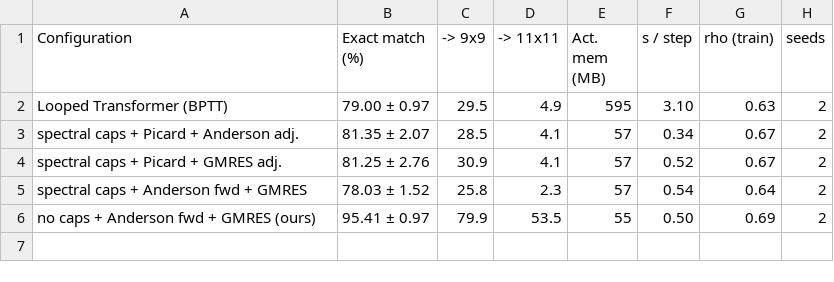
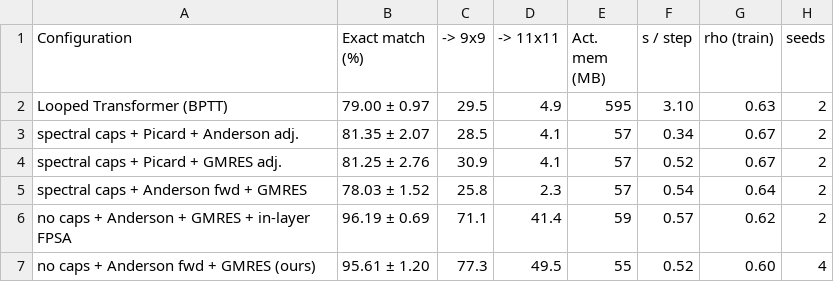
Before and after one commit to mrinal18/fpsa, a CSV file: results/tables/contraction_study.csv, drawn as a sheet.

Commit message:
Finalise the contraction study: four seeds, the FPSA verdict, and the cliff
Four seeds confirm the recipe: 95.6 +- 1.2 exact match (97.1, 94.7, 96.1, 94.5),
77.3 at 9x9 and 49.5 at 11x11, at 55 MB and 0.52 s/step. Against a fully
unrolled looped transformer at the same depth that is +16.6 points and an order
of magnitude in extrapolation, for a tenth of the memory and a sixth of the step
time.

m9 locates the cliff precisely. Against exact BPTT through 300 steps the
implicit gradient is exact to five decimals from rho = 0.53 to 0.93 with
spectral caps, then 0.41 at 1.06 and -0.02 at 1.13. Without caps it is exact to
0.82 and starts degrading near 0.95. Both bands sit comfortably above the
rho = 0.60-0.69 the trained models occupy, which is the whole point: the caps
are not what makes the gradient valid, the spectral radius is, and a direct
target on it is enough.

Correcting an earlier claim. I reported that the in-layer FPSA loop costs about
ten points. That was measured only under the capped recipe. With the caps
removed the two are within noise in distribution -- 96.2 +- 0.7 with the loop
against 95.6 +- 1.2 without -- while extrapolation remains somewhat worse with
it (71.1 vs 77.3 at 9x9). The verdict is neutral to slightly negative on grid
planning, not a ten-point penalty; the earlier gap was the constraint
interacting with the second loop rather than the loop itself.

m8 records the solver sweep behind the recipe: at rho = 1.09 Anderson reaches a
forward residual of 1.5e-2 where Picard stalls at 1.1e-1, and GMRES holds the
adjoint at 2.6e-2 where the Neumann series sits at 9.0e-2.

```diff
--- a/results/tables/contraction_study.csv
+++ b/results/tables/contraction_study.csv
@@ -5,2 +5,3 @@ spectral caps + Picard + GMRES adj.,81.25 ± 2.76,30.9,4.1,57,0.52,0.67,2
 spectral caps + Anderson fwd + GMRES,78.03 ± 1.52,25.8,2.3,57,0.54,0.64,2
-no caps + Anderson fwd + GMRES (ours),95.41 ± 0.97,79.9,53.5,55,0.50,0.69,2
+no caps + Anderson + GMRES + in-layer FPSA,96.19 ± 0.69,71.1,41.4,59,0.57,0.62,2
+no caps + Anderson fwd + GMRES (ours),95.61 ± 1.20,77.3,49.5,55,0.52,0.60,4
```
Also changed, not shown: 34 other files.
